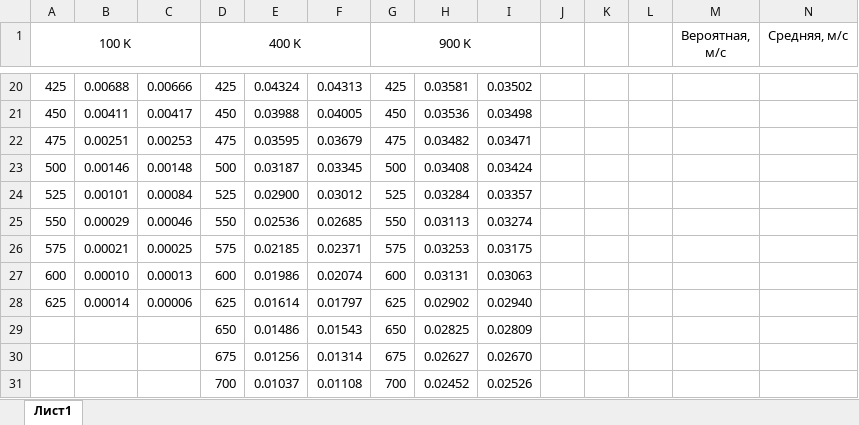
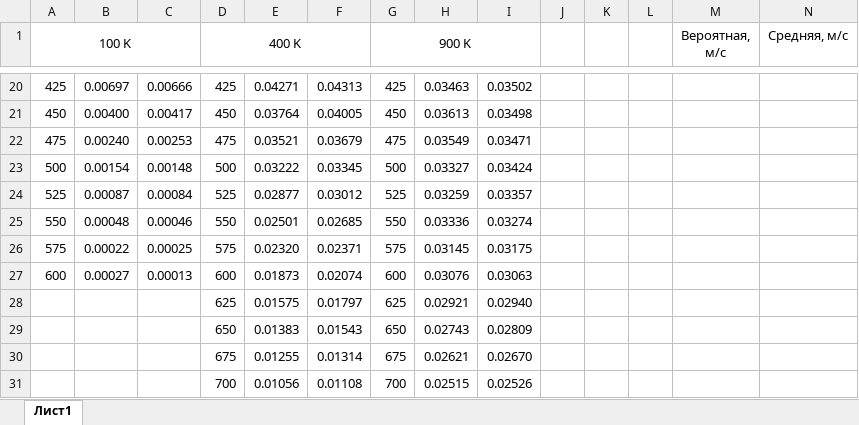
Before and after one commit to xxMelkorxx/molecular-dynamics-2.2.3, an Excel workbook: nsr(i).xlsx, sheet Лист1, drawn as a sheet; only a part is shown, gaps mark what is left out; values as stored, in another font and other column widths than the file's, no borders; charts and pictures and table styles not drawn; removed rows and columns are numbered as before the commit, all else as after; rows hold the shown columns only; the diff covers the shown part only; the diff names each change by its address in the sheet, - before the commit and + after, or states it on an @@ line.

```diff
--- a/nsr(i).xlsx (sheet Лист1)
+++ b/nsr(i).xlsx (sheet Лист1)
-B20: 0.00688
+B20: 0.00697
-E20: 0.04324
+E20: 0.04271
-H20: 0.03581
+H20: 0.03463
-B21: 0.00411
+B21: 0.00400
-E21: 0.03988
+E21: 0.03764
-H21: 0.03536
+H21: 0.03613
-B22: 0.00251
+B22: 0.00240
-E22: 0.03595
+E22: 0.03521
-H22: 0.03482
+H22: 0.03549
-B23: 0.00146
+B23: 0.00154
-E23: 0.03187
+E23: 0.03222
-H23: 0.03408
+H23: 0.03327
-B24: 0.00101
+B24: 0.00087
-E24: 0.02900
+E24: 0.02877
-H24: 0.03284
+H24: 0.03259
-B25: 0.00029
+B25: 0.00048
-E25: 0.02536
+E25: 0.02501
-H25: 0.03113
+H25: 0.03336
-B26: 0.00021
+B26: 0.00022
-E26: 0.02185
+E26: 0.02320
-H26: 0.03253
+H26: 0.03145
-B27: 0.00010
+B27: 0.00027
-E27: 0.01986
+E27: 0.01873
-H27: 0.03131
+H27: 0.03076
-row 28: 625 | 0.00014 | 0.00006 | 625 | 0.01614 | 0.01797 | 625 | 0.02902 | 0.02940
+row 28:  |  |  | 625 | 0.01575 | 0.01797 | 625 | 0.02921 | 0.02940
-E29: 0.01486
+E29: 0.01383
-H29: 0.02825
+H29: 0.02743
-E30: 0.01256
+E30: 0.01255
-H30: 0.02627
+H30: 0.02621
-E31: 0.01037
+E31: 0.01056
-H31: 0.02452
+H31: 0.02515
```
Also changed, not shown: 13 added rows, 3 removed rows and 121 edited cells elsewhere in this sheet, charts or pictures, 4 other files.
